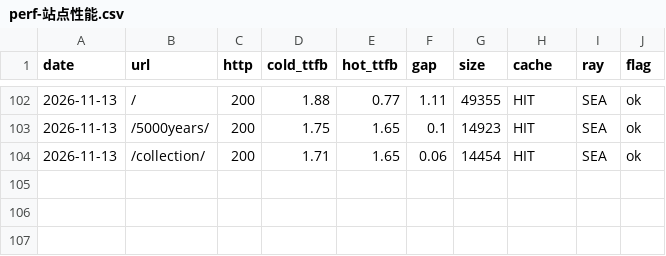
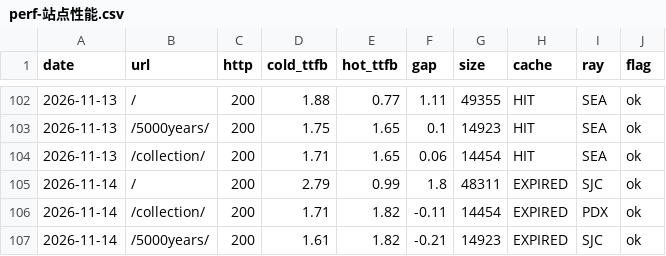
Before and after one commit to GeekBilly/theseventhrealm, a CSV file: 11-运营/data/perf-站点性能.csv, drawn as a sheet; only a part is shown, gaps mark what is left out; the diff names each change by its address in the sheet, - before the commit and + after, or states it on an @@ line.

```diff
--- a/11-运营/data/perf-站点性能.csv
+++ b/11-运营/data/perf-站点性能.csv
+row 105: 2026-11-14 | / | 200 | 2.79 | 0.99 | 1.8 | 48311 | EXPIRED | SJC | ok
+row 106: 2026-11-14 | /collection/ | 200 | 1.71 | 1.82 | -0.11 | 14454 | EXPIRED | PDX | ok
+row 107: 2026-11-14 | /5000years/ | 200 | 1.61 | 1.82 | -0.21 | 14923 | EXPIRED | SJC | ok
```
Also changed, not shown: 04-市场/03-推广获客/数据回收/站点分析/站点数据.csv, 11-运营/data/credits-budget.csv, 15 other files.
